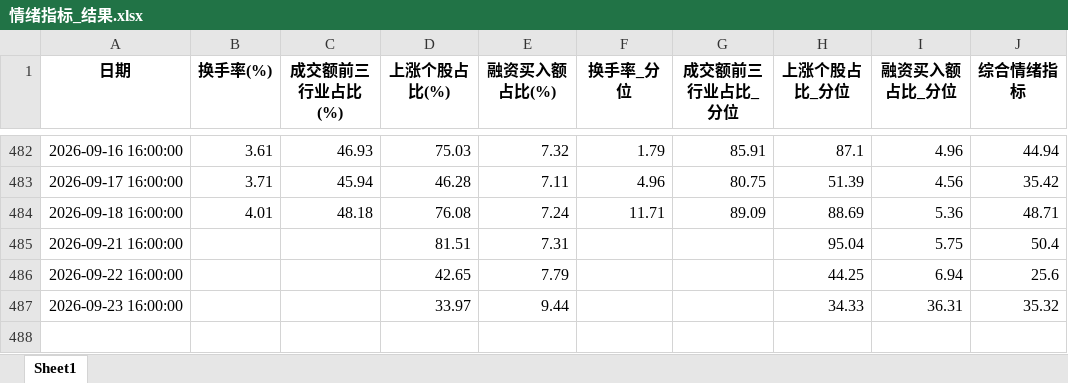
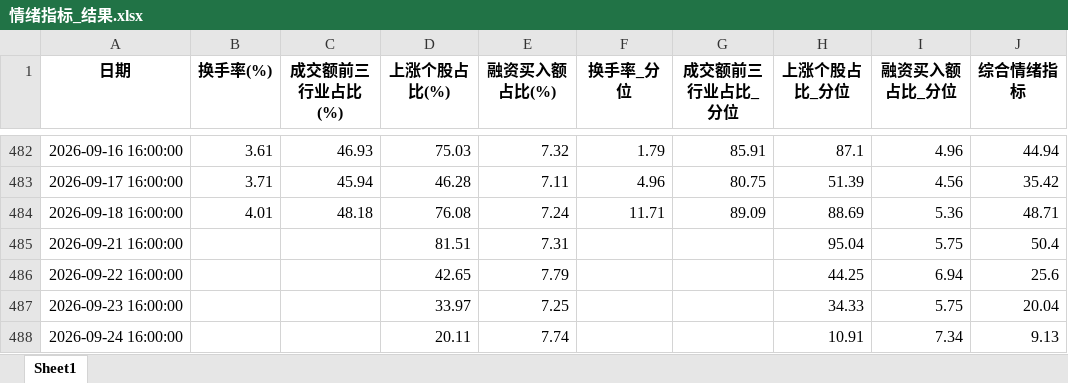
Before and after one commit to wsjjasper/share, an Excel workbook: docs/情绪指标_结果.xlsx, sheet Sheet1, drawn as a sheet; only a part is shown, gaps mark what is left out; values as stored, in another font and other column widths than the file's, no borders; the diff names each change by its address in the sheet, - before the commit and + after, or states it on an @@ line.

```diff
--- a/docs/情绪指标_结果.xlsx (sheet Sheet1)
+++ b/docs/情绪指标_结果.xlsx (sheet Sheet1)
-E487 (融资买入额占比(%)): 9.44
+E487 (融资买入额占比(%)): 7.25
-I487 (融资买入额占比_分位): 36.31
+I487 (融资买入额占比_分位): 5.75
-J487 (综合情绪指标): 35.32
+J487 (综合情绪指标): 20.04
+row 488: 2026-09-24 16:00:00 |  |  | 20.11 | 7.74 |  |  | 10.91 | 7.34 | 9.13
```
Also changed, not shown: docs/副本万得全A.xlsx, 副本万得全A.xlsx, 10 other files.
